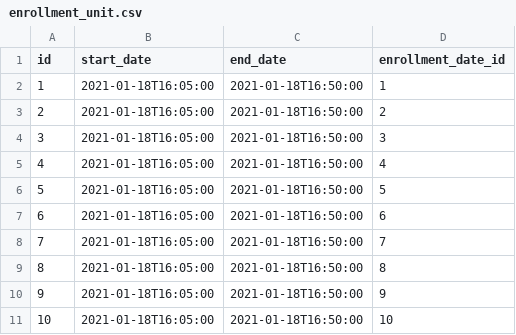
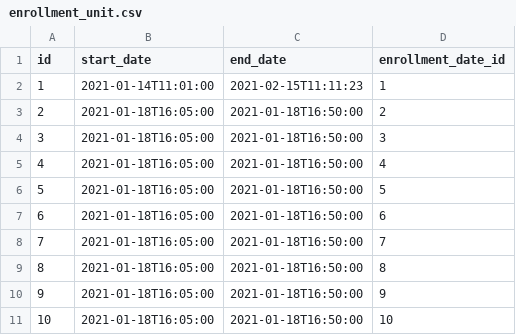
Before and after one commit to radiator0/psi-enrollments, a CSV file: src/main/resources/config/liquibase/fake-data/enrollment_unit.csv, drawn as a sheet.

```diff
--- a/src/main/resources/config/liquibase/fake-data/enrollment_unit.csv
+++ b/src/main/resources/config/liquibase/fake-data/enrollment_unit.csv
@@ -1,3 +1,3 @@
 id;start_date;end_date;enrollment_date_id
-1;2021-01-18T16:05:00;2021-01-18T16:50:00;1
+1;2021-01-14T11:01:00;2021-02-15T11:11:23;1
 2;2021-01-18T16:05:00;2021-01-18T16:50:00;2
```
Also changed, not shown: src/main/resources/config/liquibase/fake-data/class_group.csv, src/main/resources/config/liquibase/fake-data/enrollment_date.csv, 46 other files.
